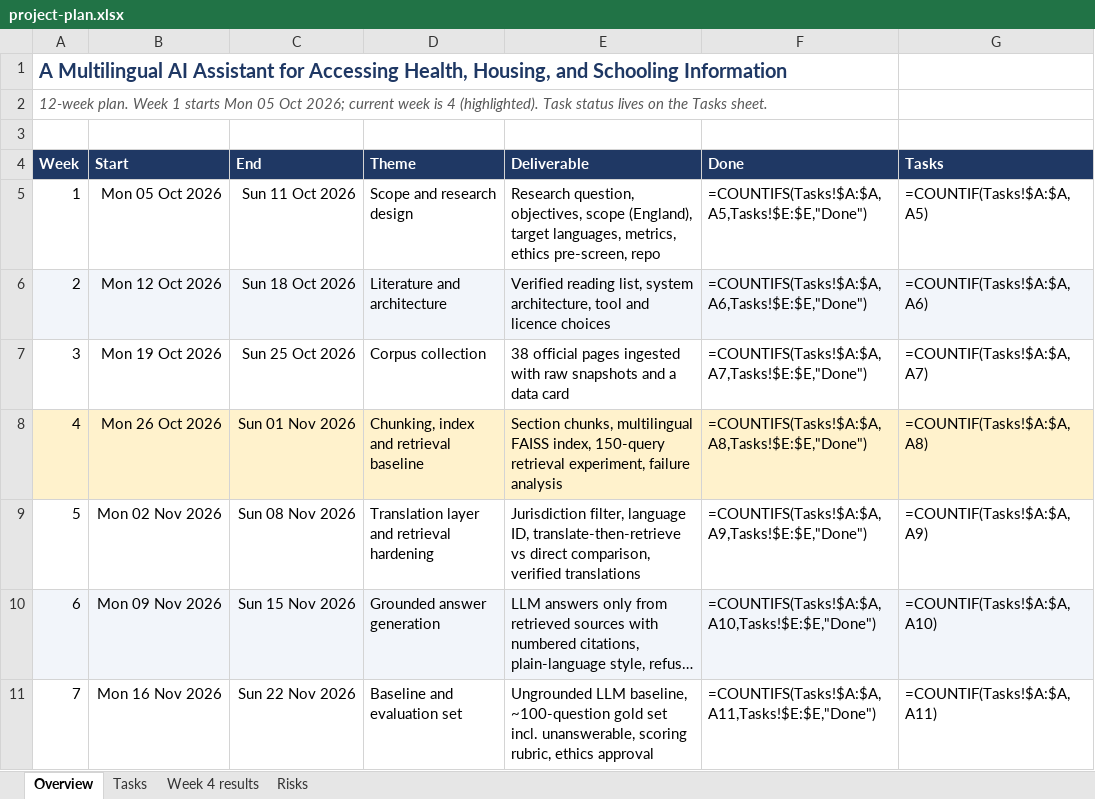
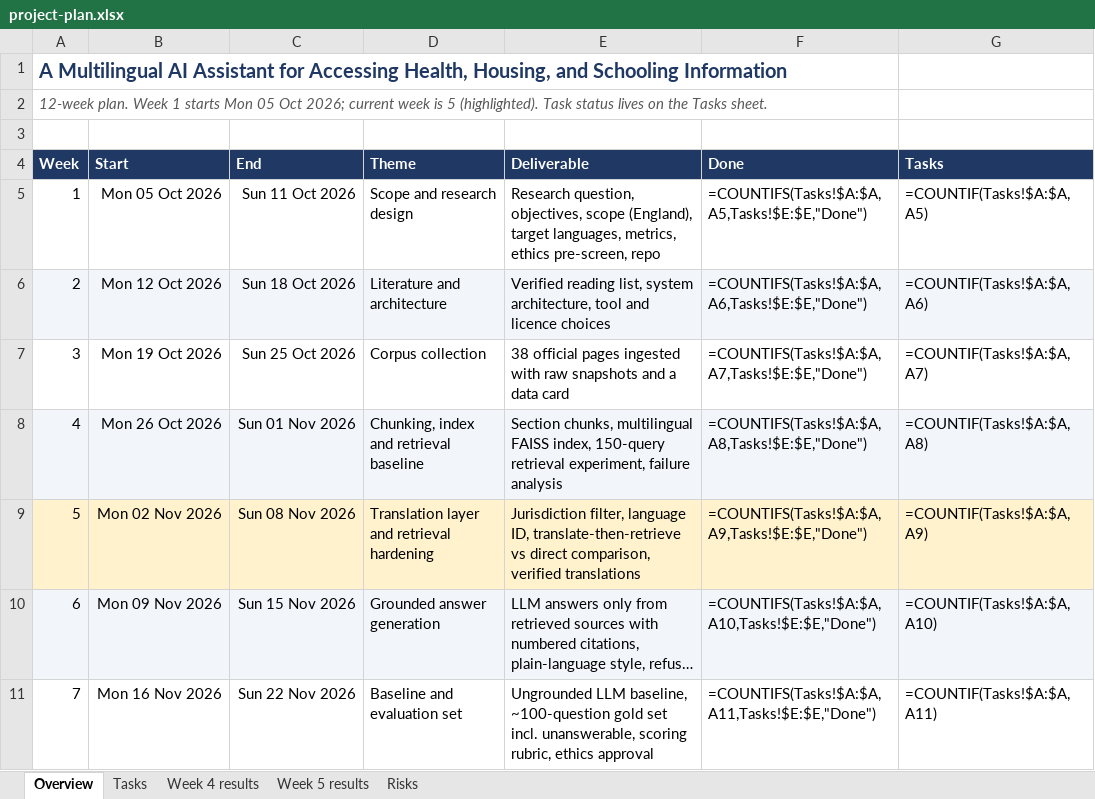
Before and after one commit to aerollasathvik-arch/multilingual-civic-assistant, an Excel workbook: docs/project-plan.xlsx, sheet Overview, drawn as a sheet; only a part is shown; long unchanged cells end in …; values as stored, in another font and other column widths than the file's, no borders; formulas without a stored value are shown as written; the diff names each change by its address in the sheet, - before the commit and + after, or states it on an @@ line.

```diff
--- a/docs/project-plan.xlsx (sheet Overview)
+++ b/docs/project-plan.xlsx (sheet Overview)
+sheet tab: Week 5 results
-A2 (Week): …week is 4 (highlighted). Task…
+A2 (Week): …week is 5 (highlighted). Task…
-A8:G8 fill: #FFF2CC
+A8:G8 fill: #F2F5FA
-A9:G9 fill: none
+A9:G9 fill: #FFF2CC
```
Also changed, not shown: sheet Tasks, sheet Risks, 24 other files.
